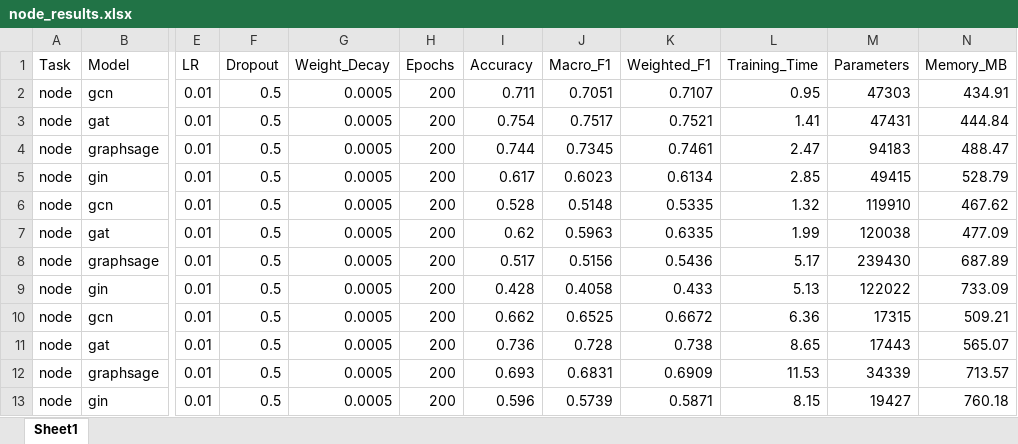
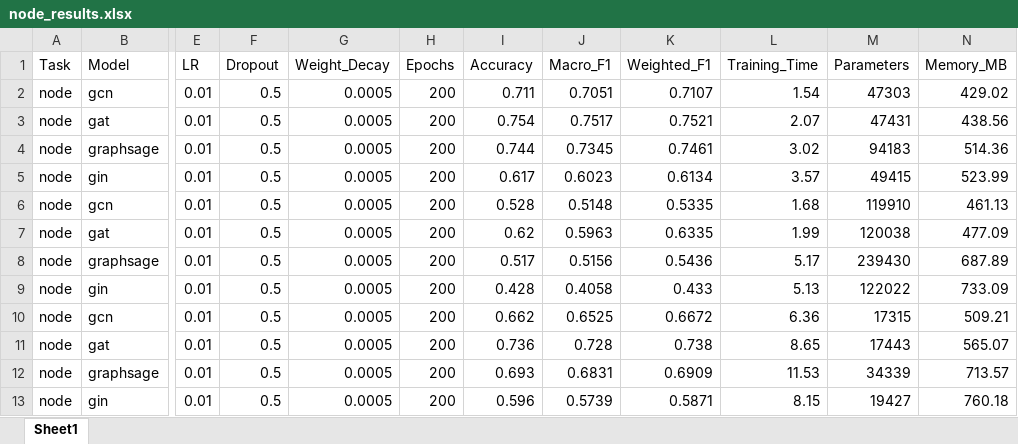
Before and after one commit to y-giresh/GNN_BENCHMARKING, an Excel workbook: results/node_results.xlsx, sheet Sheet1, drawn as a sheet; only a part is shown, gaps mark what is left out; values as stored, in another font and other column widths than the file's, no borders; the diff names each change by its address in the sheet, - before the commit and + after, or states it on an @@ line.

```diff
--- a/results/node_results.xlsx (sheet Sheet1)
+++ b/results/node_results.xlsx (sheet Sheet1)
-L2 (Training_Time): 0.95
+L2 (Training_Time): 1.54
-N2 (Memory_MB): 434.91
+N2 (Memory_MB): 429.02
-L3 (Training_Time): 1.41
+L3 (Training_Time): 2.07
-N3 (Memory_MB): 444.84
+N3 (Memory_MB): 438.56
-L4 (Training_Time): 2.47
+L4 (Training_Time): 3.02
-N4 (Memory_MB): 488.47
+N4 (Memory_MB): 514.36
-L5 (Training_Time): 2.85
+L5 (Training_Time): 3.57
-N5 (Memory_MB): 528.79
+N5 (Memory_MB): 523.99
-L6 (Training_Time): 1.32
+L6 (Training_Time): 1.68
-N6 (Memory_MB): 467.62
+N6 (Memory_MB): 461.13
```
Also changed, not shown: 7 other files.
